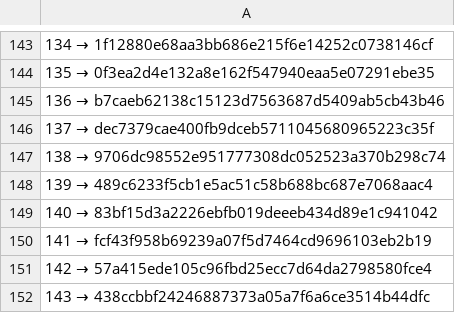
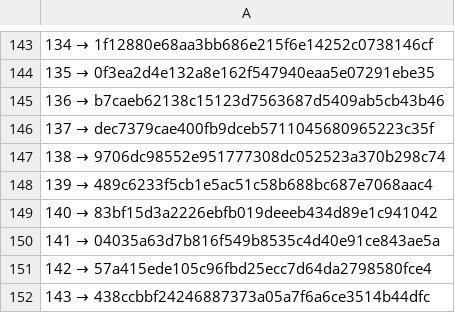
Before and after one commit to a3ka/dev-harness, a TSV file: registry/contracts.tsv, drawn as a sheet; only a part is shown, gaps mark what is left out.

Commit message:
реестр: REPLACE 141 → 04035a63d7b816f549b8535c4d40e91ce843ae5a (frozen/contracts/141/2, после ленда)

```diff
--- a/registry/contracts.tsv
+++ b/registry/contracts.tsv
@@ -149,3 +149,3 @@
 140 → 83bf15d3a2226ebfb019deeeb434d89e1c941042
-141 → fcf43f958b69239a07f5d7464cd9696103eb2b19
+141 → 04035a63d7b816f549b8535c4d40e91ce843ae5a
 142 → 57a415ede105c96fbd25ecc7d64da2798580fce4
```
